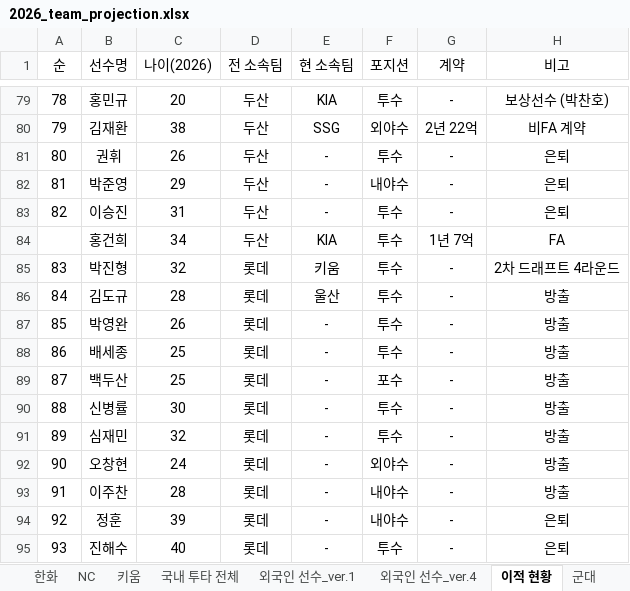
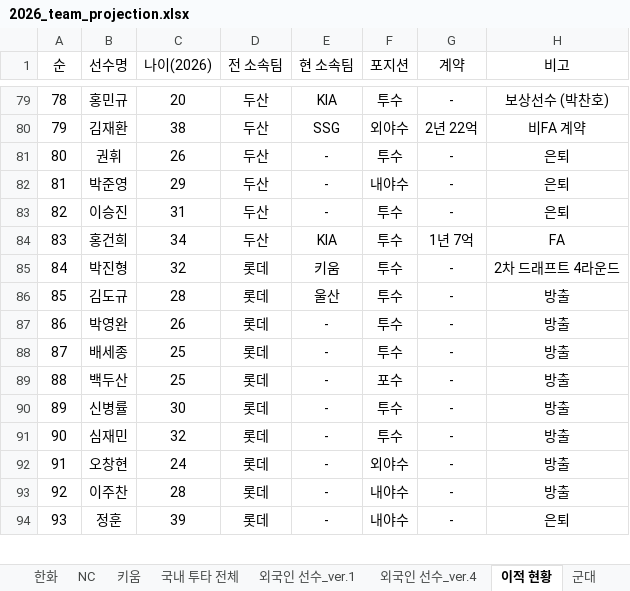
Before and after one commit to jaeb0129/practice, an Excel workbook: projection/2026_team_projection.xlsx, sheet 이적 현황, drawn as a sheet; only a part is shown, gaps mark what is left out; values as stored, in another font and other column widths than the file's, no borders; removed rows and columns are numbered as before the commit, all else as after; the diff covers the shown part only; the diff names each change by its address in the sheet, - before the commit and + after, or states it on an @@ line.

Commit message:
Add files via upload

```diff
--- a/projection/2026_team_projection.xlsx (sheet 이적 현황)
+++ b/projection/2026_team_projection.xlsx (sheet 이적 현황)
-A84 (순): (empty)
+A84 (순): 83
-row 85: 83 | 박진형 | 32 | 롯데 | 키움 | 투수 | - | 2차 드래프트 4라운드
-B85 (선수명): 김도규
+B85 (선수명): 박진형
-C85 (나이(2026)): 28
+C85 (나이(2026)): 32
-E85 (현 소속팀): 울산
+E85 (현 소속팀): 키움
-H85 (비고): 방출
+H85 (비고): 2차 드래프트 4라운드
-B86 (선수명): 박영완
+B86 (선수명): 김도규
-C86 (나이(2026)): 26
+C86 (나이(2026)): 28
-E86 (현 소속팀): -
+E86 (현 소속팀): 울산
-B87 (선수명): 배세종
+B87 (선수명): 박영완
-C87 (나이(2026)): 25
+C87 (나이(2026)): 26
-B88 (선수명): 백두산
+B88 (선수명): 배세종
-F88 (포지션): 포수
+F88 (포지션): 투수
-B89 (선수명): 신병률
+B89 (선수명): 백두산
-C89 (나이(2026)): 30
+C89 (나이(2026)): 25
-F89 (포지션): 투수
+F89 (포지션): 포수
-B90 (선수명): 심재민
+B90 (선수명): 신병률
-C90 (나이(2026)): 32
+C90 (나이(2026)): 30
-B91 (선수명): 오창현
+B91 (선수명): 심재민
-C91 (나이(2026)): 24
+C91 (나이(2026)): 32
-F91 (포지션): 외야수
+F91 (포지션): 투수
-B92 (선수명): 이주찬
+B92 (선수명): 오창현
-C92 (나이(2026)): 28
+C92 (나이(2026)): 24
-F92 (포지션): 내야수
+F92 (포지션): 외야수
-B93 (선수명): 정훈
+B93 (선수명): 이주찬
-C93 (나이(2026)): 39
+C93 (나이(2026)): 28
-H93 (비고): 은퇴
+H93 (비고): 방출
-B94 (선수명): 진해수
+B94 (선수명): 정훈
-C94 (나이(2026)): 40
+C94 (나이(2026)): 39
-F94 (포지션): 투수
+F94 (포지션): 내야수
```
Also changed, not shown: 1 added row and 163 edited cells elsewhere in this sheet.
